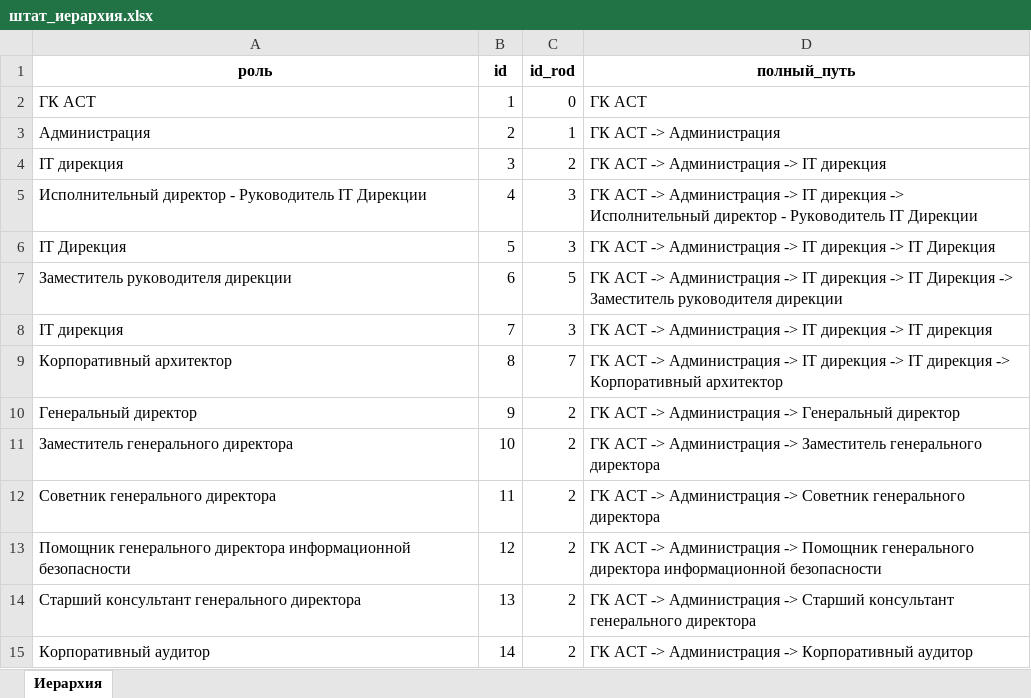
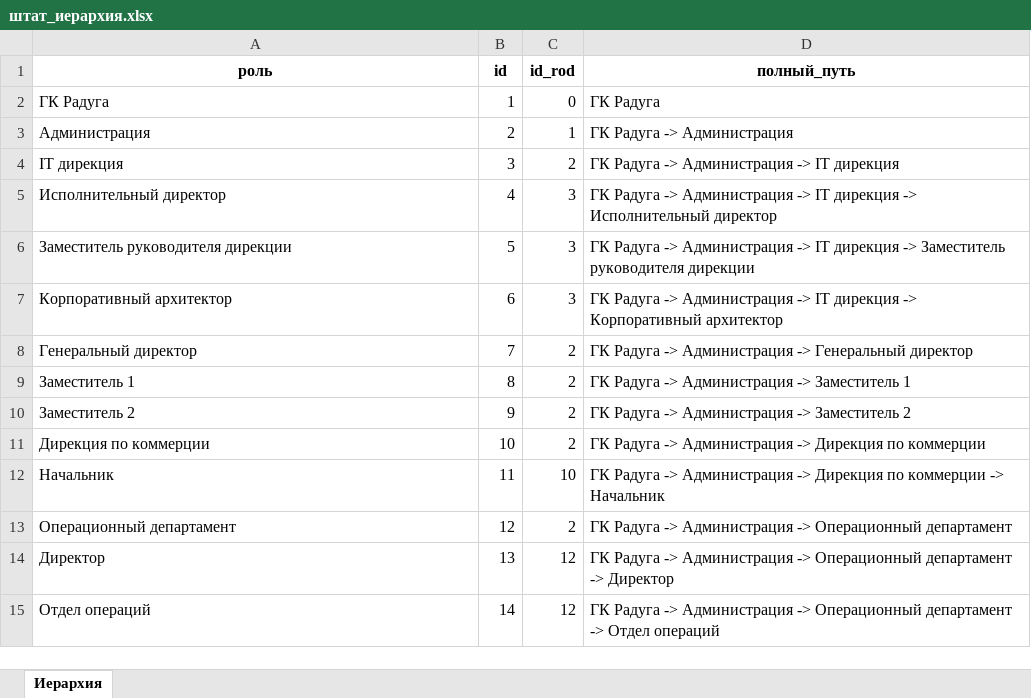
Before and after one commit to NESDS/HayAutoGrade, an Excel workbook: data/штат_иерархия.xlsx, sheet Иерархия, drawn as a sheet; only a part is shown; values as stored, in another font and other column widths than the file's, no borders; the diff covers the shown part only; the diff names each change by its address in the sheet, - before the commit and + after, or states it on an @@ line.

Commit message:
Update Excel files and telegram bot

```diff
--- a/data/штат_иерархия.xlsx (sheet Иерархия)
+++ b/data/штат_иерархия.xlsx (sheet Иерархия)
-A2 (роль): ГК АСТ
+A2 (роль): ГК Радуга
-D2 (полный_путь): ГК АСТ
+D2 (полный_путь): ГК Радуга
-D3 (полный_путь): ГК АСТ -> Администрация
+D3 (полный_путь): ГК Радуга -> Администрация
-D4 (полный_путь): ГК АСТ -> Администрация -> IT дирекция
+D4 (полный_путь): ГК Радуга -> Администрация -> IT дирекция
-A5 (роль): Исполнительный директор - Руководитель IТ Дирекции
+A5 (роль): Исполнительный директор
-D5 (полный_путь): ГК АСТ -> Администрация -> IT дирекция -> Исполнительный директор - Руководитель IТ Дирекции
+D5 (полный_путь): ГК Радуга -> Администрация -> IT дирекция -> Исполнительный директор
-A6 (роль): IT Дирекция
+A6 (роль): Заместитель руководителя дирекции
-D6 (полный_путь): ГК АСТ -> Администрация -> IT дирекция -> IT Дирекция
+D6 (полный_путь): ГК Радуга -> Администрация -> IT дирекция -> Заместитель руководителя дирекции
-A7 (роль): Заместитель руководителя дирекции
+A7 (роль): Корпоративный архитектор
-C7 (id_rod): 5
+C7 (id_rod): 3
-D7 (полный_путь): ГК АСТ -> Администрация -> IT дирекция -> IT Дирекция -> Заместитель руководителя дирекции
+D7 (полный_путь): ГК Радуга -> Администрация -> IT дирекция -> Корпоративный архитектор
-A8 (роль): IT дирекция
+A8 (роль): Генеральный директор
-C8 (id_rod): 3
+C8 (id_rod): 2
-D8 (полный_путь): ГК АСТ -> Администрация -> IT дирекция -> IT дирекция
+D8 (полный_путь): ГК Радуга -> Администрация -> Генеральный директор
-A9 (роль): Корпоративный архитектор
+A9 (роль): Заместитель 1
-C9 (id_rod): 7
+C9 (id_rod): 2
-D9 (полный_путь): ГК АСТ -> Администрация -> IT дирекция -> IT дирекция -> Корпоративный архитектор
+D9 (полный_путь): ГК Радуга -> Администрация -> Заместитель 1
-A10 (роль): Генеральный директор
+A10 (роль): Заместитель 2
-D10 (полный_путь): ГК АСТ -> Администрация -> Генеральный директор
+D10 (полный_путь): ГК Радуга -> Администрация -> Заместитель 2
-A11 (роль): Заместитель генерального директора
+A11 (роль): Дирекция по коммерции
-D11 (полный_путь): ГК АСТ -> Администрация -> Заместитель генерального директора
+D11 (полный_путь): ГК Радуга -> Администрация -> Дирекция по коммерции
-A12 (роль): Советник генерального директора
+A12 (роль): Начальник
-C12 (id_rod): 2
+C12 (id_rod): 10
-D12 (полный_путь): ГК АСТ -> Администрация -> Советник генерального директора
+D12 (полный_путь): ГК Радуга -> Администрация -> Дирекция по коммерции -> Начальник
-A13 (роль): Помощник генерального директора информационной безопасности
+A13 (роль): Операционный департамент
-D13 (полный_путь): ГК АСТ -> Администрация -> Помощник генерального директора информационной безопасности
+D13 (полный_путь): ГК Радуга -> Администрация -> Операционный департамент
-A14 (роль): Старший консультант генерального директора
+A14 (роль): Директор
-C14:C15 (id_rod): 2
+C14:C15 (id_rod): 12
-D14 (полный_путь): ГК АСТ -> Администрация -> Старший консультант генерального директора
+D14 (полный_путь): ГК Радуга -> Администрация -> Операционный департамент -> Директор
-A15 (роль): Корпоративный аудитор
+A15 (роль): Отдел операций
-D15 (полный_путь): ГК АСТ -> Администрация -> Корпоративный аудитор
+D15 (полный_путь): ГК Радуга -> Администрация -> Операционный департамент -> Отдел операций
```
Also changed, not shown: 197 removed rows and 31 edited cells elsewhere in this sheet, data/hag.xlsx, data/штат.xlsx, 1 other file.
